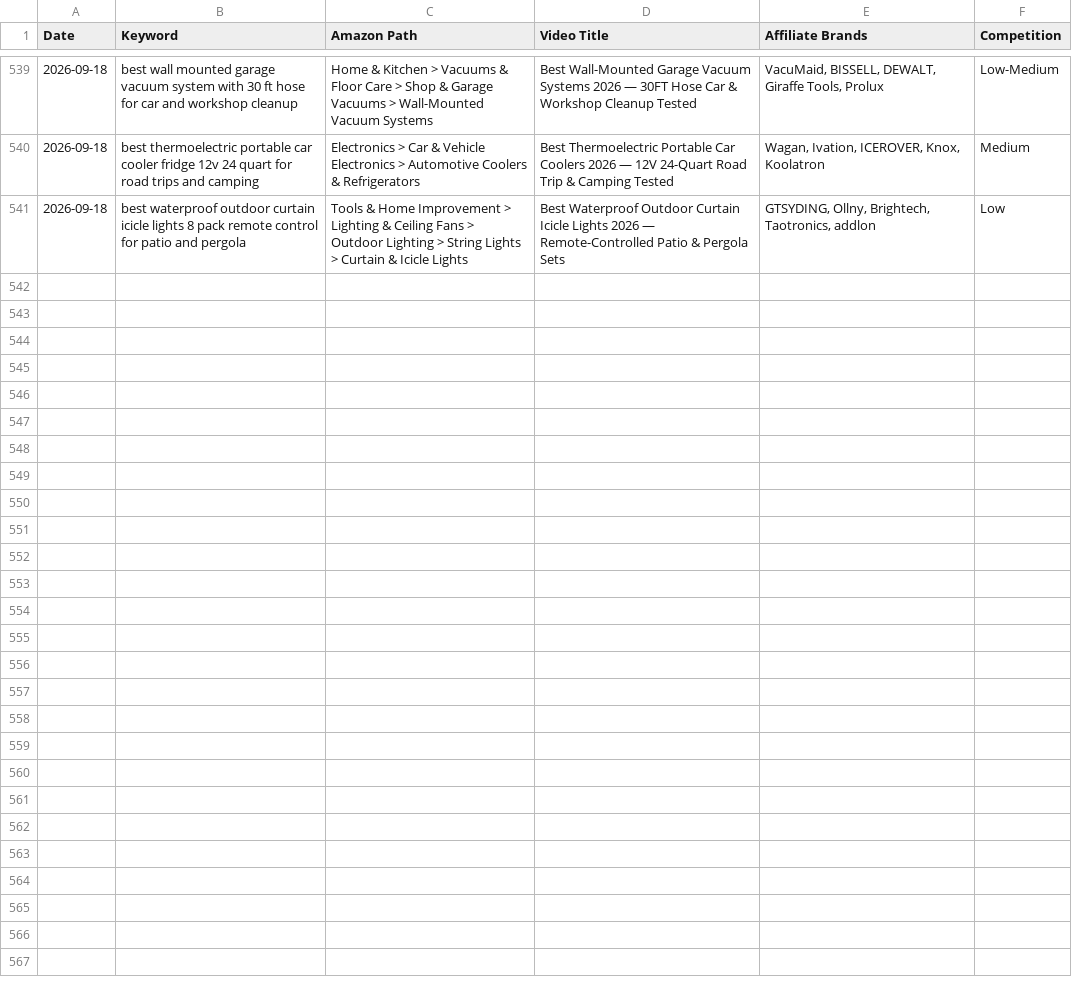
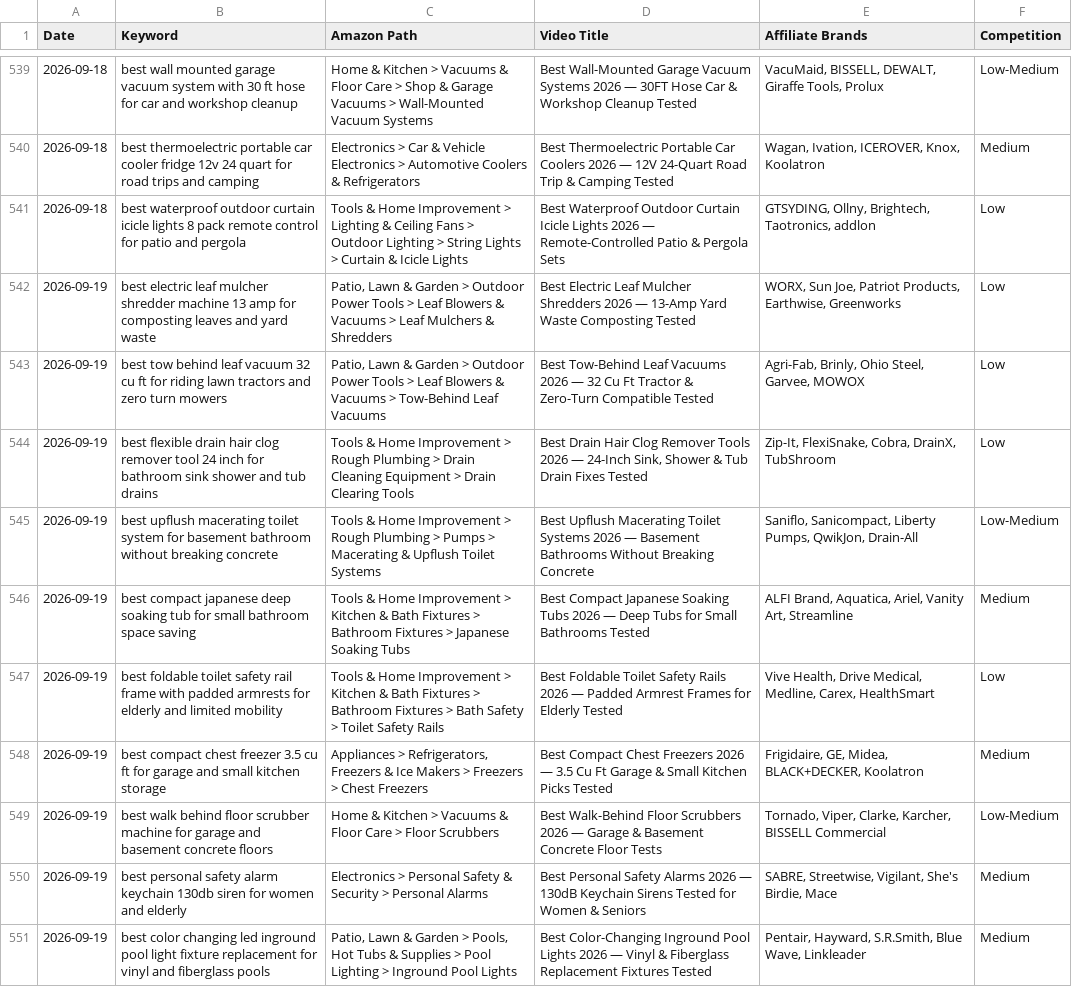
Before and after one commit to docsmanager76-creator/for-keywords, a CSV file: toolscope-keywords/nnp-keywords.csv, drawn as a sheet; only a part is shown, gaps mark what is left out.

```diff
--- a/toolscope-keywords/nnp-keywords.csv
+++ b/toolscope-keywords/nnp-keywords.csv
@@ -541 +541,11 @@ Date,Keyword,Amazon Path,Video Title,Affiliate Brands,Competition
 2026-09-18,best waterproof outdoor curtain icicle lights 8 pack remote control for patio and pergola,Tools & Home Improvement > Lighting & Ceiling Fans > Outdoor Lighting > String Lights > Curtain & Icicle Lights,Best Waterproof Outdoor Curtain Icicle Lights 2026 — Remote-Controlled Patio & Pergola Sets,"GTSYDING, Ollny, Brightech, Taotronics, addlon",Low
+2026-09-19,best electric leaf mulcher shredder machine 13 amp for composting leaves and yard waste,"Patio, Lawn & Garden > Outdoor Power Tools > Leaf Blowers & Vacuums > Leaf Mulchers & Shredders",Best Electric Leaf Mulcher Shredders 2026 — 13-Amp Yard Waste Composting Tested,"WORX, Sun Joe, Patriot Products, Earthwise, Greenworks",Low
+2026-09-19,best tow behind leaf vacuum 32 cu ft for riding lawn tractors and zero turn mowers,"Patio, Lawn & Garden > Outdoor Power Tools > Leaf Blowers & Vacuums > Tow-Behind Leaf Vacuums",Best Tow-Behind Leaf Vacuums 2026 — 32 Cu Ft Tractor & Zero-Turn Compatible Tested,"Agri-Fab, Brinly, Ohio Steel, Garvee, MOWOX",Low
+2026-09-19,best flexible drain hair clog remover tool 24 inch for bathroom sink shower and tub drains,Tools & Home Improvement > Rough Plumbing > Drain Cleaning Equipment > Drain Clearing Tools,"Best Drain Hair Clog Remover Tools 2026 — 24-Inch Sink, Shower & Tub Drain Fixes Tested","Zip-It, FlexiSnake, Cobra, DrainX, TubShroom",Low
+2026-09-19,best upflush macerating toilet system for basement bathroom without breaking concrete,Tools & Home Improvement > Rough Plumbing > Pumps > Macerating & Upflush Toilet Systems,Best Upflush Macerating Toilet Systems 2026 — Basement Bathrooms Without Breaking Concrete,"Saniflo, Sanicompact, Liberty Pumps, QwikJon, Drain-All",Low-Medium
+2026-09-19,best compact japanese deep soaking tub for small bathroom space saving,Tools & Home Improvement > Kitchen & Bath Fixtures > Bathroom Fixtures > Japanese Soaking Tubs,Best Compact Japanese Soaking Tubs 2026 — Deep Tubs for Small Bathrooms Tested,"ALFI Brand, Aquatica, Ariel, Vanity Art, Streamline",Medium
+2026-09-19,best foldable toilet safety rail frame with padded armrests for elderly and limited mobility,Tools & Home Improvement > Kitchen & Bath Fixtures > Bathroom Fixtures > Bath Safety > Toilet Safety Rails,Best Foldable Toilet Safety Rails 2026 — Padded Armrest Frames for Elderly Tested,"Vive Health, Drive Medical, Medline, Carex, HealthSmart",Low
+2026-09-19,best compact chest freezer 3.5 cu ft for garage and small kitchen storage,"Appliances > Refrigerators, Freezers & Ice Makers > Freezers > Chest Freezers",Best Compact Chest Freezers 2026 — 3.5 Cu Ft Garage & Small Kitchen Picks Tested,"Frigidaire, GE, Midea, BLACK+DECKER, Koolatron",Medium
+2026-09-19,best walk behind floor scrubber machine for garage and basement concrete floors,Home & Kitchen > Vacuums & Floor Care > Floor Scrubbers,Best Walk-Behind Floor Scrubbers 2026 — Garage & Basement Concrete Floor Tests,"Tornado, Viper, Clarke, Karcher, BISSELL Commercial",Low-Medium
+2026-09-19,best personal safety alarm keychain 130db siren for women and elderly,Electronics > Personal Safety & Security > Personal Alarms,Best Personal Safety Alarms 2026 — 130dB Keychain Sirens Tested for Women & Seniors,"SABRE, Streetwise, Vigilant, She's Birdie, Mace",Medium
+2026-09-19,best color changing led inground pool light fixture replacement for vinyl and fiberglass pools,"Patio, Lawn & Garden > Pools, Hot Tubs & Supplies > Pool Lighting > Inground Pool Lights",Best Color-Changing Inground Pool Lights 2026 — Vinyl & Fiberglass Replacement Fixtures Tested,"Pentair, Hayward, S.R.Smith, Blue Wave, Linkleader",Medium
```
